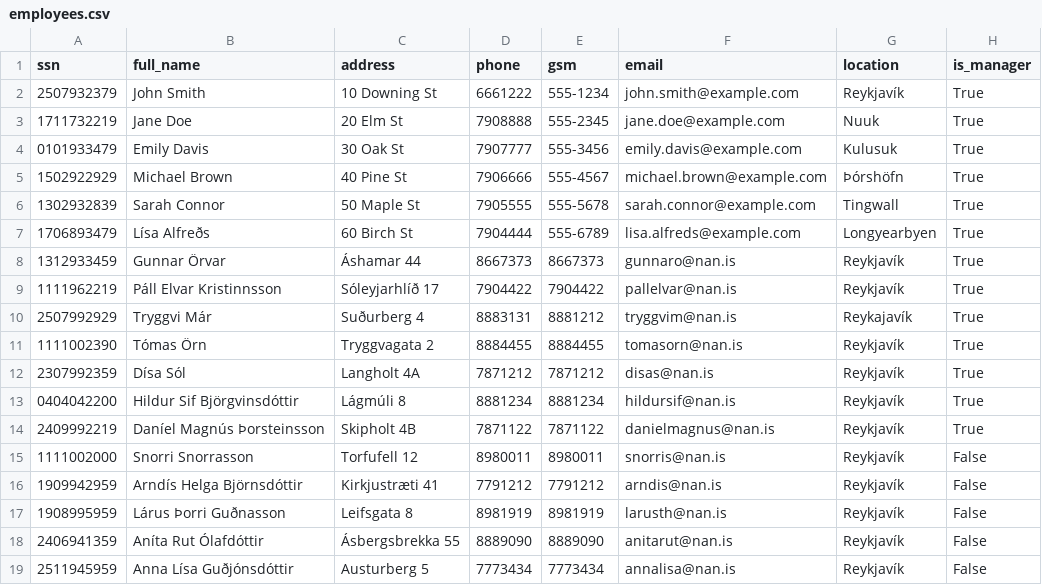
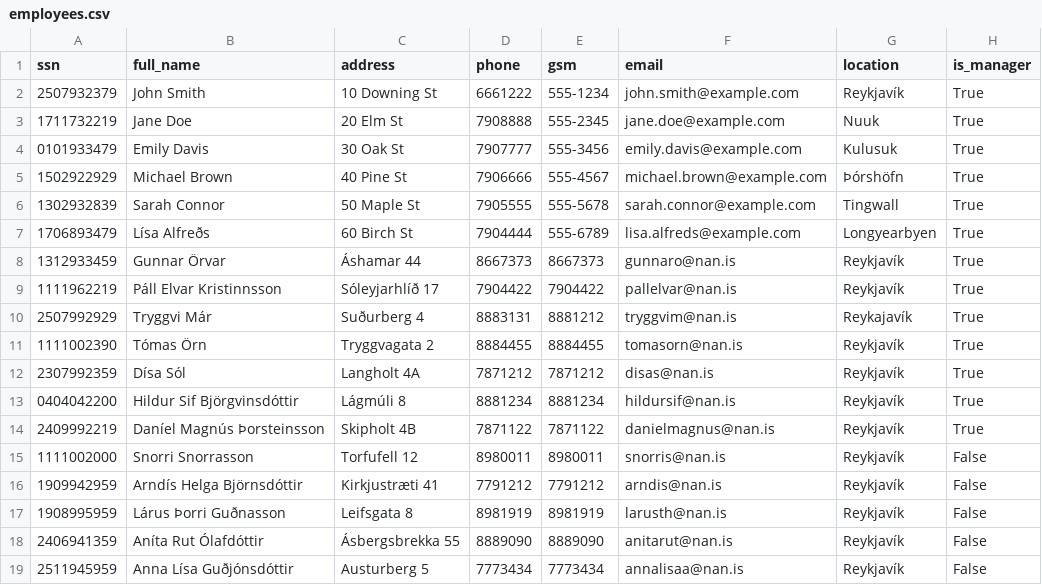
Before and after one commit to donnac94/verklegt3-HR24, a CSV file: Files/employees.csv, drawn as a sheet.

Commit message:
Add Loop for Updating_employee
add a loop and error msg for validation on email when updating an employee
So the user doesn't need to start all over again

```diff
--- a/Files/employees.csv
+++ b/Files/employees.csv
@@ -18,2 +18,2 @@ ssn,full_name,address,phone,gsm,email,location,is_manager
 2406941359,Aníta Rut Ólafdóttir,Ásbergsbrekka 55,8889090,8889090,anitarut@nan.is,Reykjavík,False
-2511945959,Anna Lísa Guðjónsdóttir,Austurberg 5,7773434,7773434,annalisa@nan.is,Reykjavík,False
+2511945959,Anna Lísa Guðjónsdóttir,Austurberg 5,7773434,7773434,annalisaa@nan.is,Reykjavík,False
```
Also changed, not shown: 1 other file.
